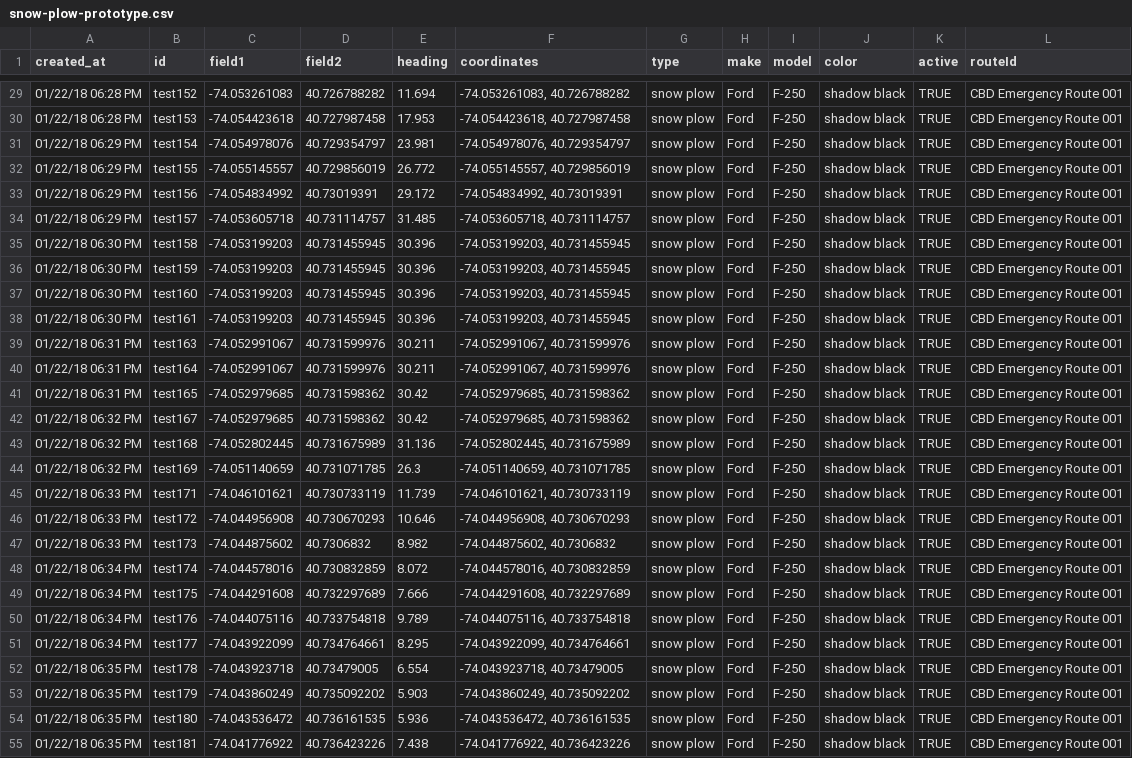
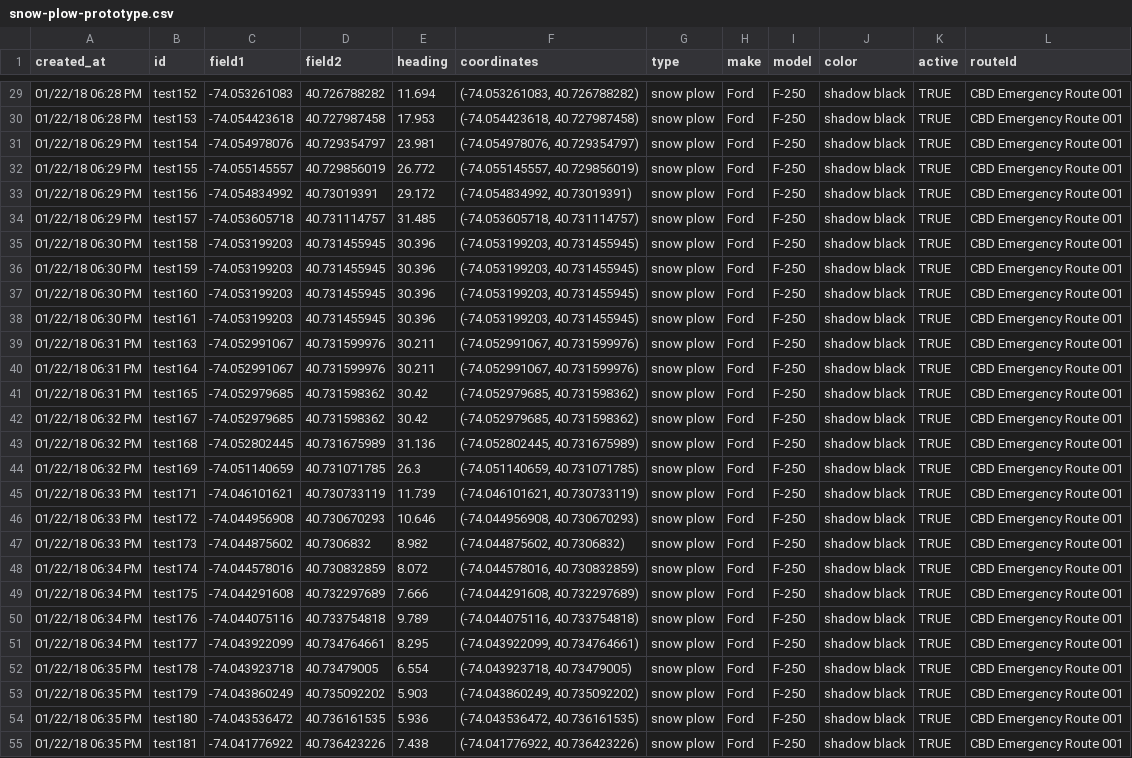
Before and after one commit to cpenalosa/staeGPS, a CSV file: Service Vehicle Tracker/snow-plow-prototype.csv, drawn as a sheet; only a part is shown, gaps mark what is left out; the diff covers the shown part only; the diff names each change by its address in the sheet, - before the commit and + after, or states it on an @@ line.

```diff
--- a/Service Vehicle Tracker/snow-plow-prototype.csv
+++ b/Service Vehicle Tracker/snow-plow-prototype.csv
-F29 (coordinates): -74.053261083, 40.726788282
+F29 (coordinates): (-74.053261083, 40.726788282)
-F30 (coordinates): -74.054423618, 40.727987458
+F30 (coordinates): (-74.054423618, 40.727987458)
-F31 (coordinates): -74.054978076, 40.729354797
+F31 (coordinates): (-74.054978076, 40.729354797)
-F32 (coordinates): -74.055145557, 40.729856019
+F32 (coordinates): (-74.055145557, 40.729856019)
-F33 (coordinates): -74.054834992, 40.73019391
+F33 (coordinates): (-74.054834992, 40.73019391)
-F34 (coordinates): -74.053605718, 40.731114757
+F34 (coordinates): (-74.053605718, 40.731114757)
-F35:F38 (coordinates): -74.053199203, 40.731455945
+F35:F38 (coordinates): (-74.053199203, 40.731455945)
-F39:F40 (coordinates): -74.052991067, 40.731599976
+F39:F40 (coordinates): (-74.052991067, 40.731599976)
-F41:F42 (coordinates): -74.052979685, 40.731598362
+F41:F42 (coordinates): (-74.052979685, 40.731598362)
-F43 (coordinates): -74.052802445, 40.731675989
+F43 (coordinates): (-74.052802445, 40.731675989)
-F44 (coordinates): -74.051140659, 40.731071785
+F44 (coordinates): (-74.051140659, 40.731071785)
-F45 (coordinates): -74.046101621, 40.730733119
+F45 (coordinates): (-74.046101621, 40.730733119)
-F46 (coordinates): -74.044956908, 40.730670293
+F46 (coordinates): (-74.044956908, 40.730670293)
-F47 (coordinates): -74.044875602, 40.7306832
+F47 (coordinates): (-74.044875602, 40.7306832)
-F48 (coordinates): -74.044578016, 40.730832859
+F48 (coordinates): (-74.044578016, 40.730832859)
-F49 (coordinates): -74.044291608, 40.732297689
+F49 (coordinates): (-74.044291608, 40.732297689)
-F50 (coordinates): -74.044075116, 40.733754818
+F50 (coordinates): (-74.044075116, 40.733754818)
-F51 (coordinates): -74.043922099, 40.734764661
+F51 (coordinates): (-74.043922099, 40.734764661)
-F52 (coordinates): -74.043923718, 40.73479005
+F52 (coordinates): (-74.043923718, 40.73479005)
-F53 (coordinates): -74.043860249, 40.735092202
+F53 (coordinates): (-74.043860249, 40.735092202)
-F54 (coordinates): -74.043536472, 40.736161535
+F54 (coordinates): (-74.043536472, 40.736161535)
-F55 (coordinates): -74.041776922, 40.736423226
+F55 (coordinates): (-74.041776922, 40.736423226)
```
Also changed, not shown: 1 removed row and 45 edited cells elsewhere in this file.
